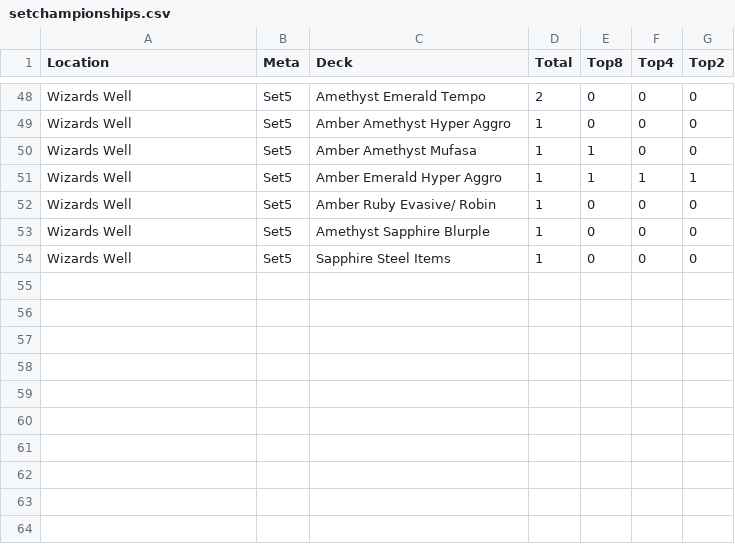
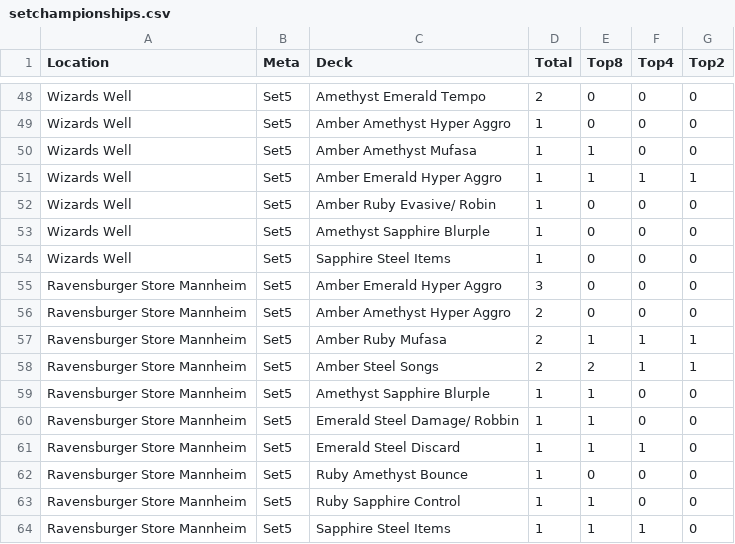
Before and after one commit to shinobi64/lorcana, a CSV file: results/setchampionships.csv, drawn as a sheet; only a part is shown, gaps mark what is left out; the diff names each change by its address in the sheet, - before the commit and + after, or states it on an @@ line.

```diff
--- a/results/setchampionships.csv
+++ b/results/setchampionships.csv
+row 55: Ravensburger Store Mannheim | Set5 | Amber Emerald Hyper Aggro | 3 | 0 | 0 | 0
+row 56: Ravensburger Store Mannheim | Set5 | Amber Amethyst Hyper Aggro | 2 | 0 | 0 | 0
+row 57: Ravensburger Store Mannheim | Set5 | Amber Ruby Mufasa | 2 | 1 | 1 | 1
+row 58: Ravensburger Store Mannheim | Set5 | Amber Steel Songs | 2 | 2 | 1 | 1
+row 59: Ravensburger Store Mannheim | Set5 | Amethyst Sapphire Blurple | 1 | 1 | 0 | 0
+row 60: Ravensburger Store Mannheim | Set5 | Emerald Steel Damage/ Robbin | 1 | 1 | 0 | 0
+row 61: Ravensburger Store Mannheim | Set5 | Emerald Steel Discard | 1 | 1 | 1 | 0
+row 62: Ravensburger Store Mannheim | Set5 | Ruby Amethyst Bounce | 1 | 0 | 0 | 0
+row 63: Ravensburger Store Mannheim | Set5 | Ruby Sapphire Control | 1 | 1 | 0 | 0
+row 64: Ravensburger Store Mannheim | Set5 | Sapphire Steel Items | 1 | 1 | 1 | 0
```
Also changed, not shown: results/locations.csv, results/results.csv.
